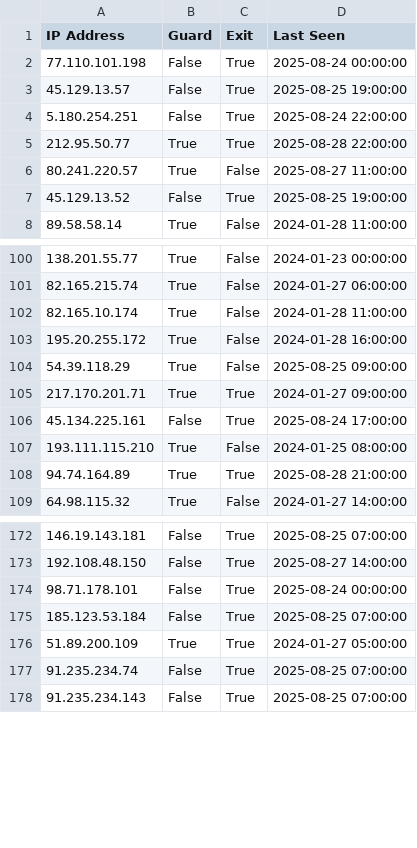
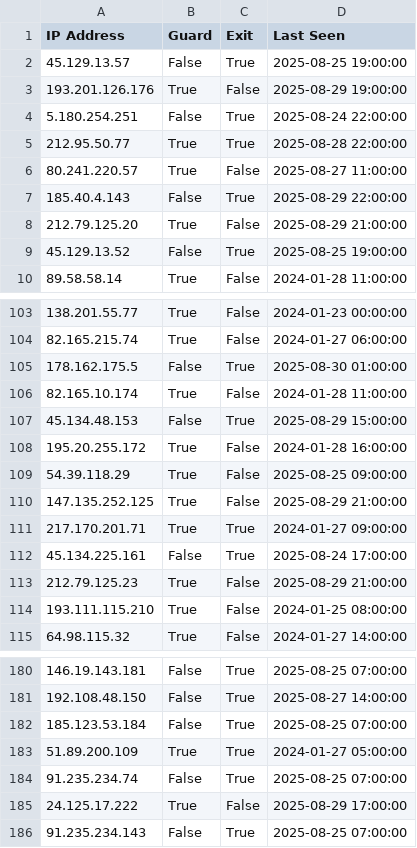
Before and after one commit to jjewitt/TOR_List, a CSV file: lists/recent_nodes.csv, drawn as a sheet; only a part is shown, gaps mark what is left out; the diff covers the shown part only.

```diff
--- a/lists/recent_nodes.csv
+++ b/lists/recent_nodes.csv
@@ -1,4 +1,4 @@
 IP Address,Guard,Exit,Last Seen
-77.110.101.198,False,True,2025-08-24 00:00:00
 45.129.13.57,False,True,2025-08-25 19:00:00
+193.201.126.176,True,False,2025-08-29 19:00:00
 5.180.254.251,False,True,2025-08-24 22:00:00
@@ -6,2 +6,4 @@ IP Address,Guard,Exit,Last Seen
 80.241.220.57,True,False,2025-08-27 11:00:00
+185.40.4.143,False,True,2025-08-29 22:00:00
+212.79.125.20,True,False,2025-08-29 21:00:00
 45.129.13.52,False,True,2025-08-25 19:00:00
@@ -101,9 +104,12 @@ IP Address,Guard,Exit,Last Seen
 82.165.215.74,True,False,2024-01-27 06:00:00
+178.162.175.5,False,True,2025-08-30 01:00:00
 82.165.10.174,True,False,2024-01-28 11:00:00
+45.134.48.153,False,True,2025-08-29 15:00:00
 195.20.255.172,True,False,2024-01-28 16:00:00
 54.39.118.29,True,False,2025-08-25 09:00:00
+147.135.252.125,True,False,2025-08-29 21:00:00
 217.170.201.71,True,True,2024-01-27 09:00:00
 45.134.225.161,False,True,2025-08-24 17:00:00
+212.79.125.23,True,False,2025-08-29 21:00:00
 193.111.115.210,True,False,2024-01-25 08:00:00
-94.74.164.89,True,True,2025-08-28 21:00:00
 64.98.115.32,True,False,2024-01-27 14:00:00
@@ -173,3 +181,2 @@ IP Address,Guard,Exit,Last Seen
 192.108.48.150,False,True,2025-08-27 14:00:00
-98.71.178.101,False,True,2025-08-24 00:00:00
 185.123.53.184,False,True,2025-08-25 07:00:00
@@ -177,2 +184,3 @@ IP Address,Guard,Exit,Last Seen
 91.235.234.74,False,True,2025-08-25 07:00:00
+24.125.17.222,True,False,2025-08-29 17:00:00
 91.235.234.143,False,True,2025-08-25 07:00:00
```
Also changed, not shown: 7 added rows, 3 removed rows and 2 edited cells elsewhere in this file, lists/exit_nodes.csv, lists/guard_nodes.csv, 1 other file.
